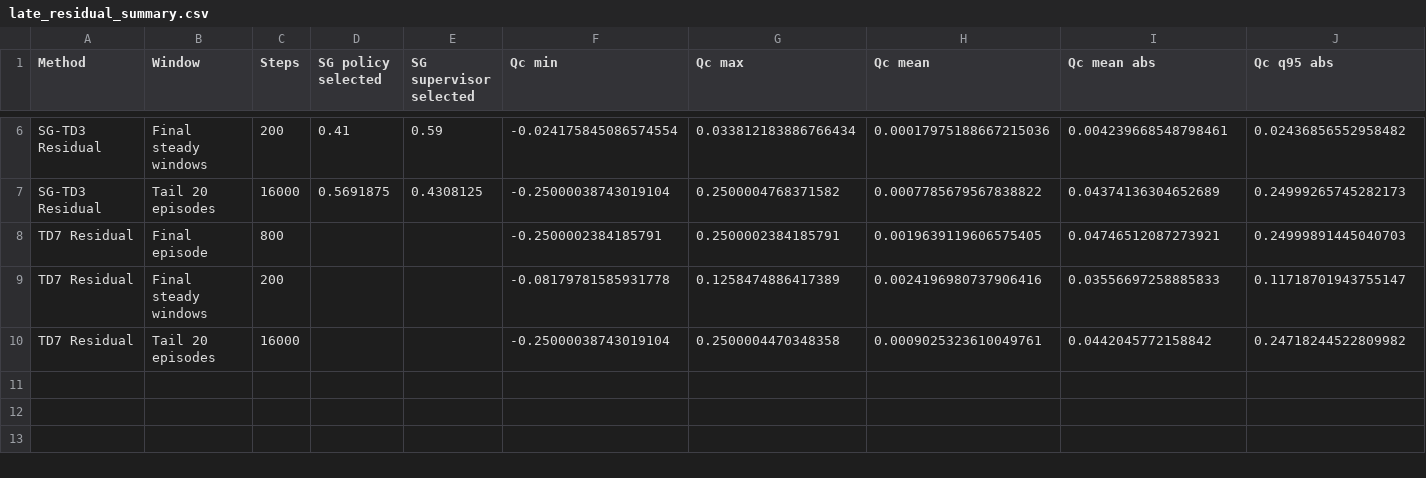
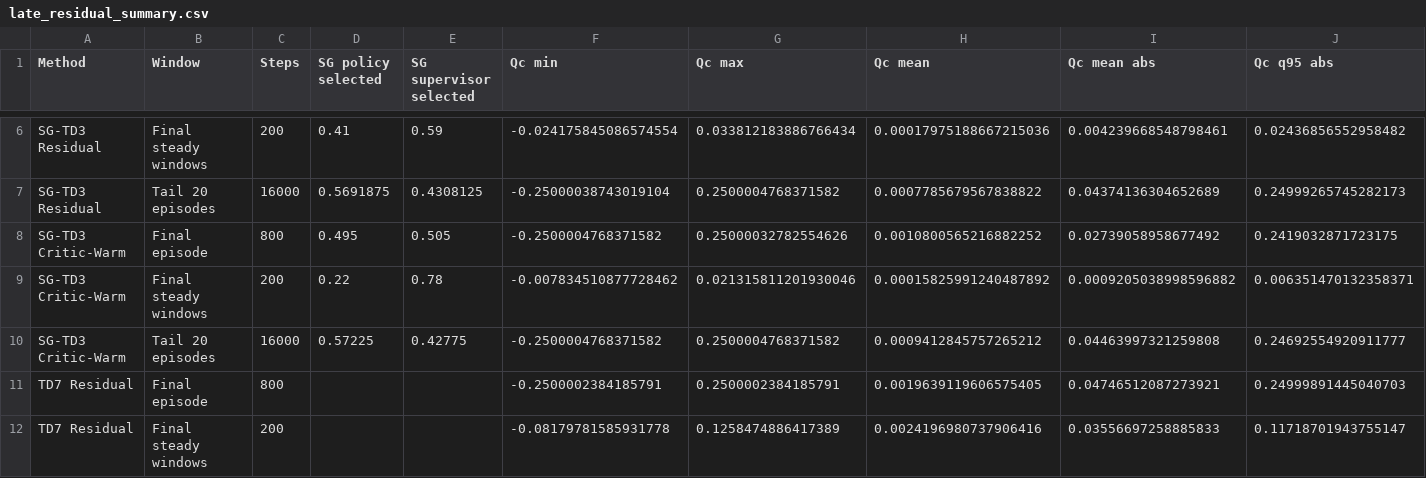
Before and after one commit to amirhm10/RLAssistedMPC, a CSV file: report/figures/polymer_residual_algorithm_comparison_20260601/late_residual_summary.csv, drawn as a sheet; only a part is shown, gaps mark what is left out; the shorter side is filled out with more unchanged rows; rows hold the shown columns only; the diff names each change by its address in the sheet, - before the commit and + after, or states it on an @@ line.

Commit message:
Extend polymer residual report with critic-warm SG-TD3

```diff
--- a/report/figures/polymer_residual_algorithm_comparison_20260601/late_residual_summary.csv
+++ b/report/figures/polymer_residual_algorithm_comparison_20260601/late_residual_summary.csv
+row 8: SG-TD3 Critic-Warm | Final episode | 800 | 0.495 | 0.505 | -0.2500004768371582 | 0.25000032782554626 | 0.0010800565216882252 | 0.02739058958677492 | 0.2419032871723175
+row 9: SG-TD3 Critic-Warm | Final steady windows | 200 | 0.22 | 0.78 | -0.007834510877728462 | 0.021315811201930046 | 0.00015825991240487892 | 0.0009205038998596882 | 0.006351470132358371
+row 10: SG-TD3 Critic-Warm | Tail 20 episodes | 16000 | 0.57225 | 0.42775 | -0.2500004768371582 | 0.2500004768371582 | 0.0009412845757265212 | 0.04463997321259808 | 0.24692554920911777
```
Also changed, not shown: report/figures/polymer_residual_algorithm_comparison_20260601/performance_summary.csv, report/figures/polymer_residual_algorithm_comparison_20260601/recovery_summary.csv, 22 other files.
